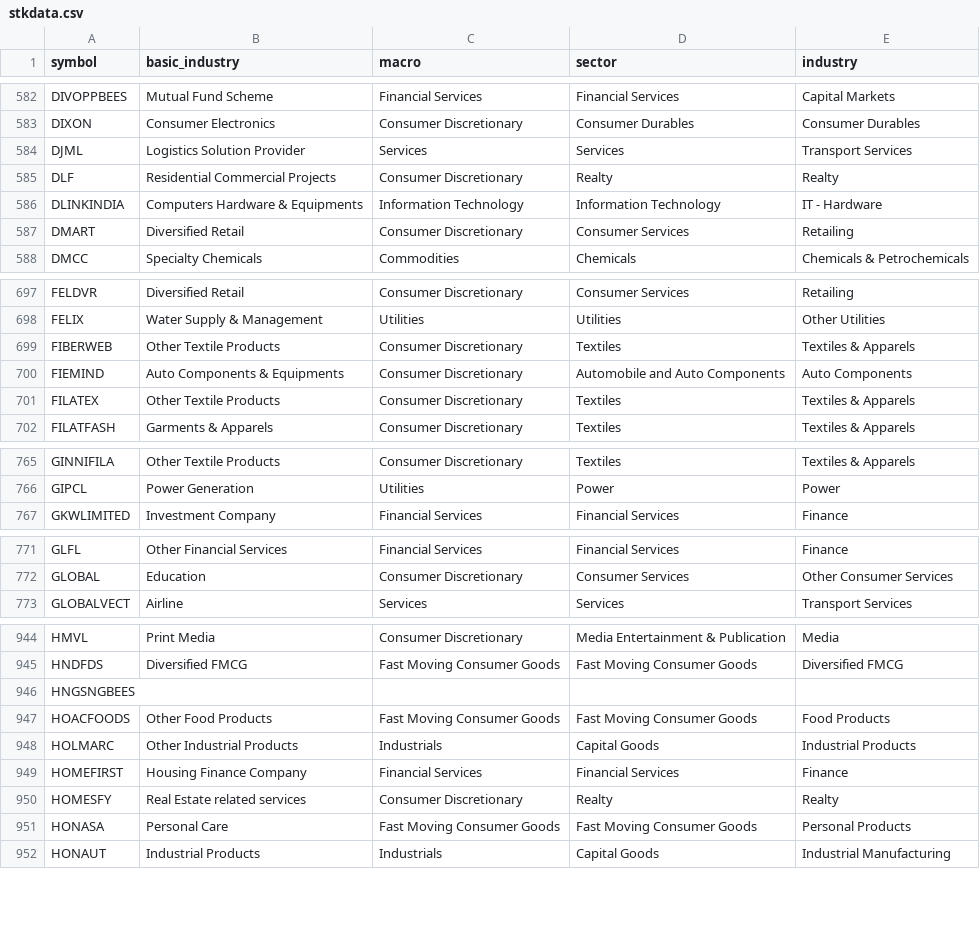
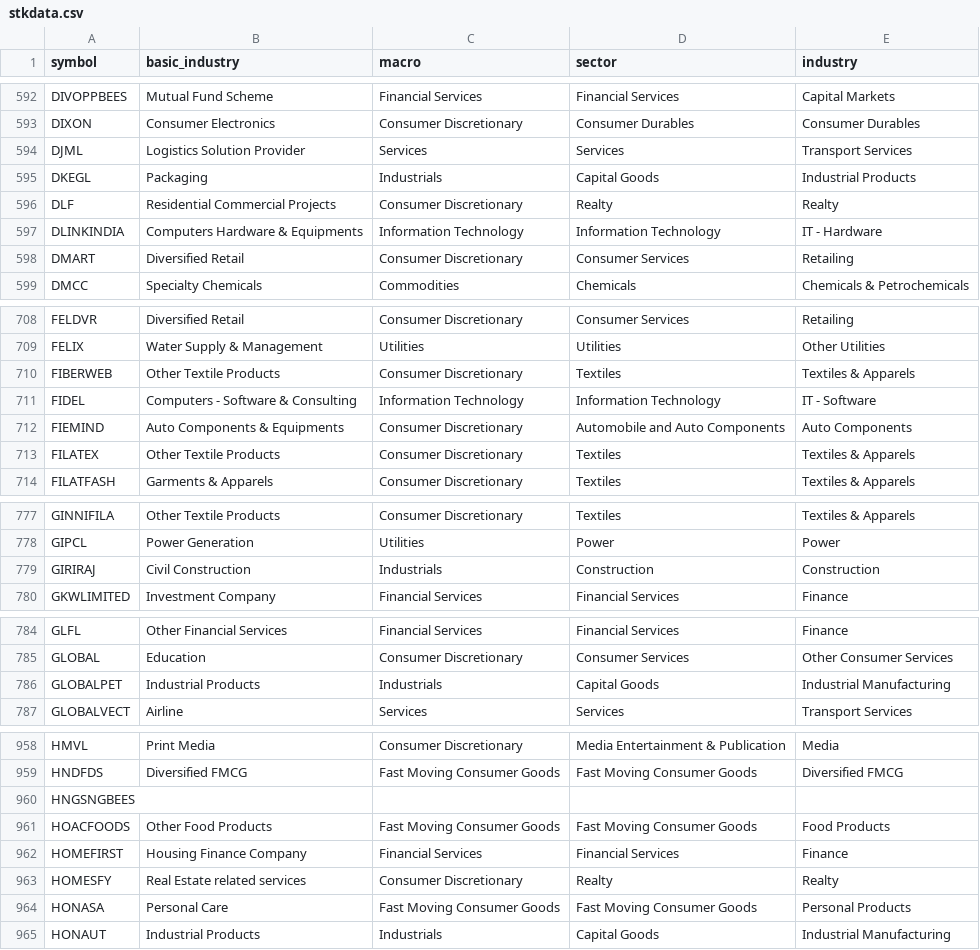
Before and after one commit to nikunjbaheti/NSE-Insider-Trading, a CSV file: stkdata.csv, drawn as a sheet; only a part is shown, gaps mark what is left out; removed rows and columns are numbered as before the commit, all else as after; the diff covers the shown part only; the diff names each change by its address in the sheet, - before the commit and + after, or states it on an @@ line.

```diff
--- a/stkdata.csv
+++ b/stkdata.csv
+row 595: DKEGL | Packaging | Industrials | Capital Goods | Industrial Products
+row 711: FIDEL | Computers - Software & Consulting | Information Technology | Information Technology | IT - Software
+row 779: GIRIRAJ | Civil Construction | Industrials | Construction | Construction
+row 786: GLOBALPET | Industrial Products | Industrials | Capital Goods | Industrial Manufacturing
-row 948: HOLMARC | Other Industrial Products | Industrials | Capital Goods | Industrial Products
```
Also changed, not shown: 24 added rows, 20 removed rows and 3 edited cells elsewhere in this file.
